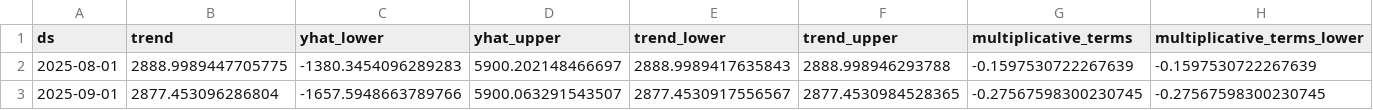
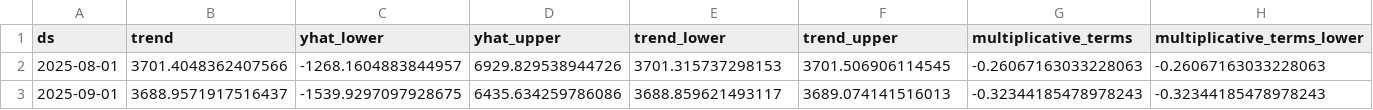
Before and after one commit to crivera2013/forecast-case-study, a CSV file: artifacts/test_evaluation_data.csv, drawn as a sheet; only a part is shown; the diff covers the shown part only; the diff names each change by its address in the sheet, - before the commit and + after, or states it on an @@ line.

Commit message:
chore(model): update model selection evaluation script and artifact outputs

```diff
--- a/artifacts/test_evaluation_data.csv
+++ b/artifacts/test_evaluation_data.csv
-B2 (trend): 2888.9989447705775
+B2 (trend): 3701.4048362407566
-C2 (yhat_lower): -1380.3454096289283
+C2 (yhat_lower): -1268.1604883844957
-D2 (yhat_upper): 5900.202148466697
+D2 (yhat_upper): 6929.829538944726
-E2 (trend_lower): 2888.9989417635843
+E2 (trend_lower): 3701.315737298153
-F2 (trend_upper): 2888.998946293788
+F2 (trend_upper): 3701.506906114545
-G2 (multiplicative_terms): -0.1597530722267639
+G2 (multiplicative_terms): -0.26067163033228063
-H2 (multiplicative_terms_lower): -0.1597530722267639
+H2 (multiplicative_terms_lower): -0.26067163033228063
-B3 (trend): 2877.453096286804
+B3 (trend): 3688.9571917516437
-C3 (yhat_lower): -1657.5948663789766
+C3 (yhat_lower): -1539.9297097928675
-D3 (yhat_upper): 5900.063291543507
+D3 (yhat_upper): 6435.634259786086
-E3 (trend_lower): 2877.4530917556567
+E3 (trend_lower): 3688.859621493117
-F3 (trend_upper): 2877.4530984528365
+F3 (trend_upper): 3689.074141516013
-G3 (multiplicative_terms): -0.27567598300230745
+G3 (multiplicative_terms): -0.32344185478978243
-H3 (multiplicative_terms_lower): -0.27567598300230745
+H3 (multiplicative_terms_lower): -0.32344185478978243
```
Also changed, not shown: 130 edited cells elsewhere in this file, artifacts/best_forecast_data.csv, artifacts/test_forecast_data.csv, 5 other files.
